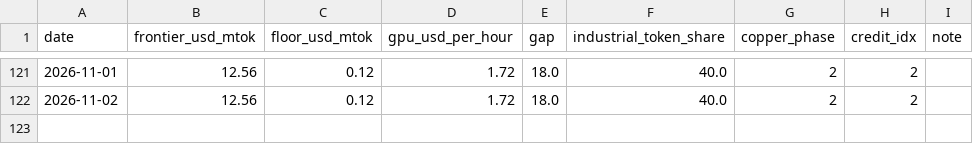
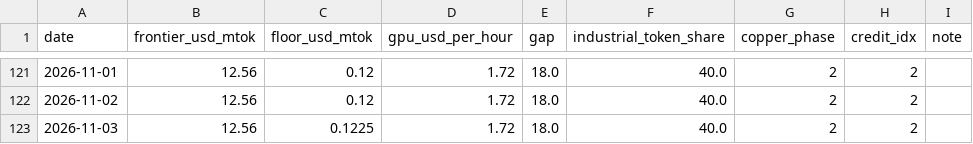
Before and after one commit to qqqqhuhu/ai_cycle_monitor, a CSV file: data/history/daily.csv, drawn as a sheet; only a part is shown, gaps mark what is left out.

Commit message:
daily refresh 2026-11-03

```diff
--- a/data/history/daily.csv
+++ b/data/history/daily.csv
@@ -122 +122,2 @@ date,frontier_usd_mtok,floor_usd_mtok,gpu_usd_per_hour,gap,industrial_token_shar
 2026-11-02,12.56,0.12,1.72,18.0,40.0,2,2,
+2026-11-03,12.56,0.1225,1.72,18.0,40.0,2,2,
```
Also changed, not shown: 3 other files.
